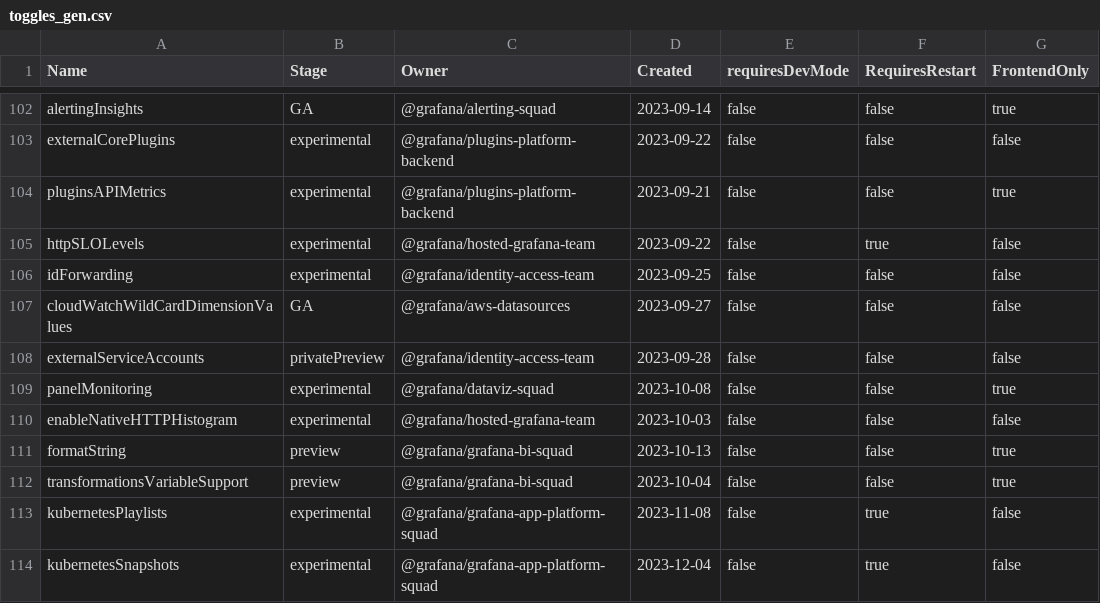
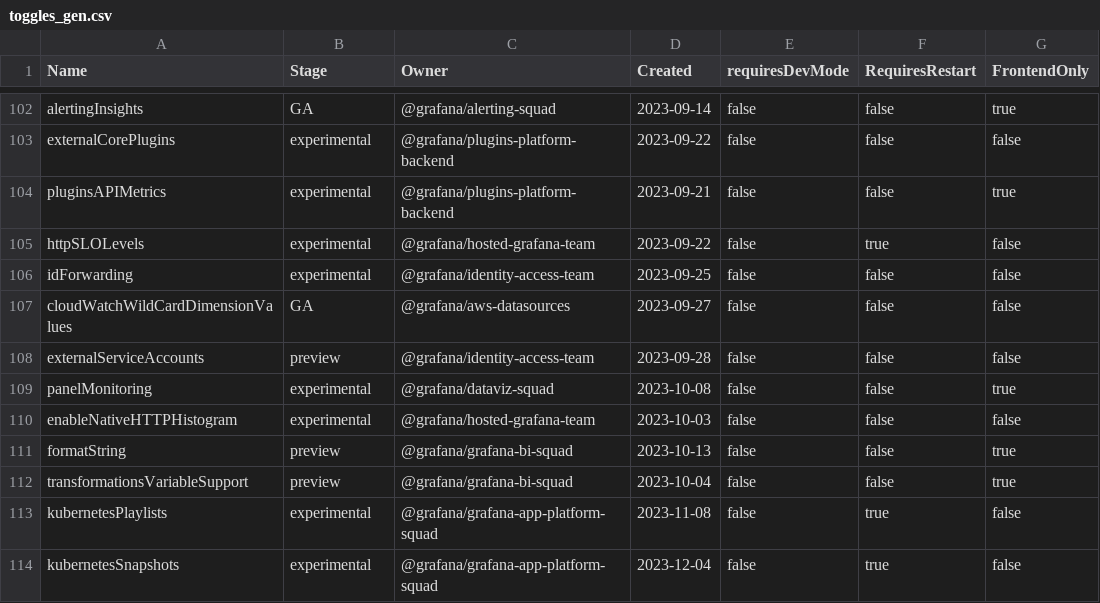
Before and after one commit to storpool/grafana, a CSV file: pkg/services/featuremgmt/toggles_gen.csv, drawn as a sheet; only a part is shown, gaps mark what is left out.

Commit message:
AuthN: Switch externalServiceAccounts toggle to public preview (#81583)

```diff
--- a/pkg/services/featuremgmt/toggles_gen.csv
+++ b/pkg/services/featuremgmt/toggles_gen.csv
@@ -107,3 +107,3 @@ idForwarding,experimental,@grafana/identity-access-team,2023-09-25,false,false,f
 cloudWatchWildCardDimensionValues,GA,@grafana/aws-datasources,2023-09-27,false,false,false
-externalServiceAccounts,privatePreview,@grafana/identity-access-team,2023-09-28,false,false,false
+externalServiceAccounts,preview,@grafana/identity-access-team,2023-09-28,false,false,false
 panelMonitoring,experimental,@grafana/dataviz-squad,2023-10-08,false,false,true
```
Also changed, not shown: 2 other files.
